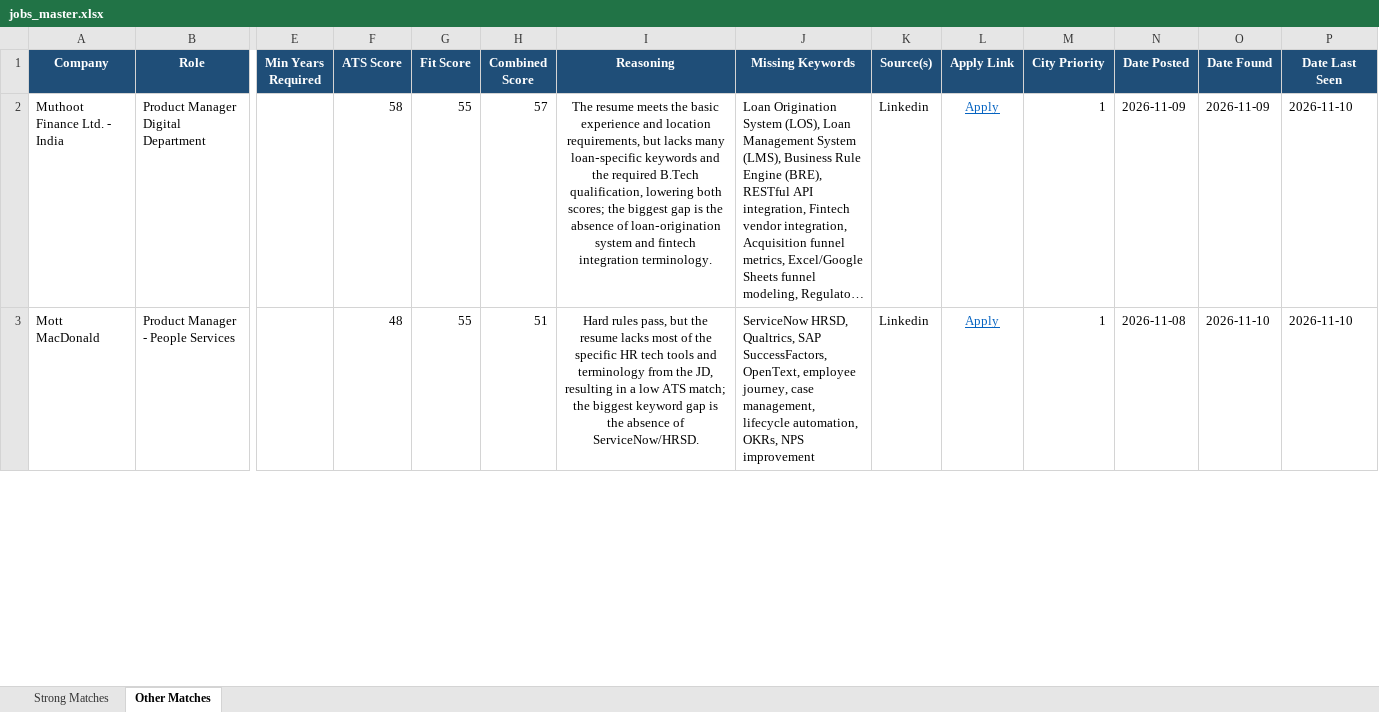
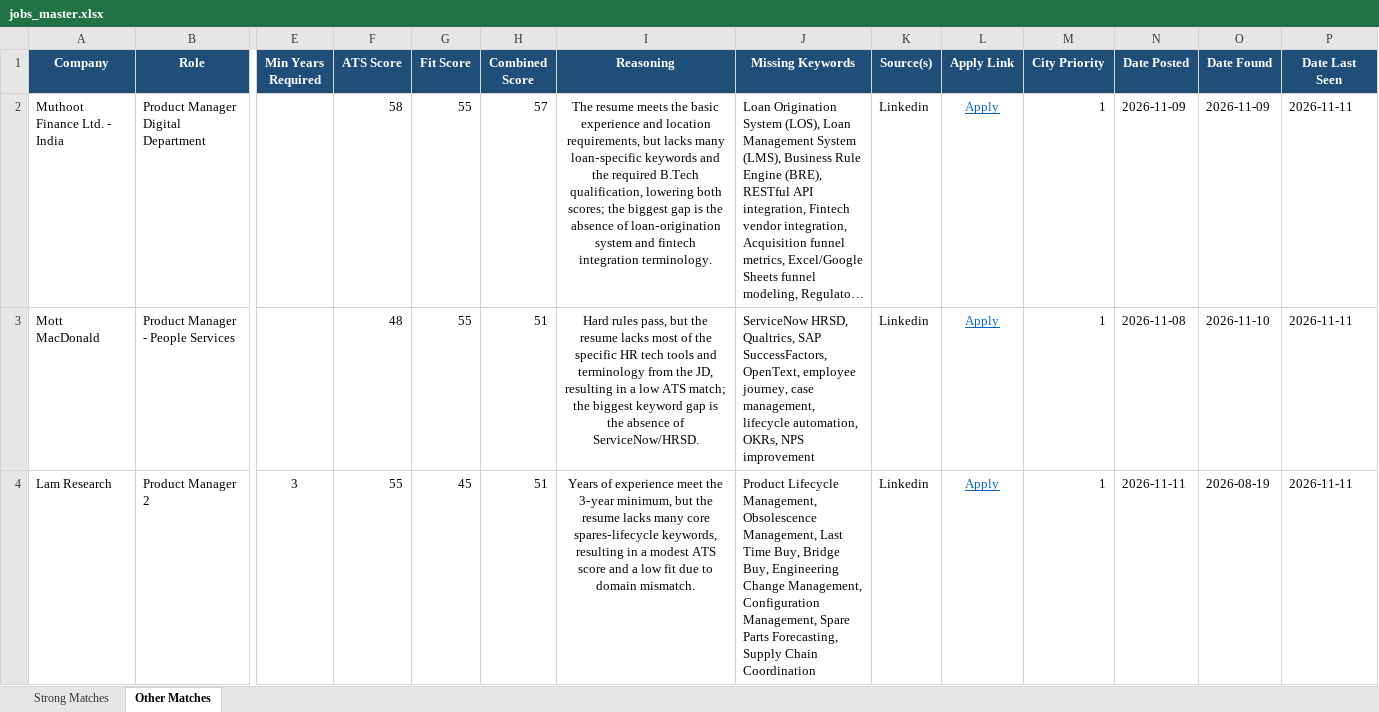
Before and after one commit to anirbanp19/Job-Tracker, an Excel workbook: output/jobs_master.xlsx, sheet Other Matches, drawn as a sheet; only a part is shown, gaps mark what is left out; long unchanged cells end in …; values as stored, in another font and other column widths than the file's, no borders; rows hold the shown columns only; the diff covers the shown part only; the diff names each change by its address in the sheet, - before the commit and + after, or states it on an @@ line.

```diff
--- a/output/jobs_master.xlsx (sheet Other Matches)
+++ b/output/jobs_master.xlsx (sheet Other Matches)
-P2:P3 (Date Last Seen): 2026-11-10
+P2:P3 (Date Last Seen): 2026-11-11
+row 4: Lam Research | Product Manager 2 | 3 | 55 | 45 | 51 | Years of experience meet the 3‑year minimum, but the resume lacks many core spares‑lifecycle keywords, resulting in a modest ATS score and a low fit due to domain mismatch. | Product Lifecycle Management, Obsolescence Management, Last Time Buy, Bridge Buy, Engineering Change Management, Configuration Management, Spare Parts Forecasting, Supply Chain Coordination | Linkedin | Apply | 1 | 2026-11-11 | 2026-08-19 | 2026-11-11
```
Also changed, not shown: 3 added rows and 15 edited cells elsewhere in this sheet, sheet Strong Matches, 1 other file.
